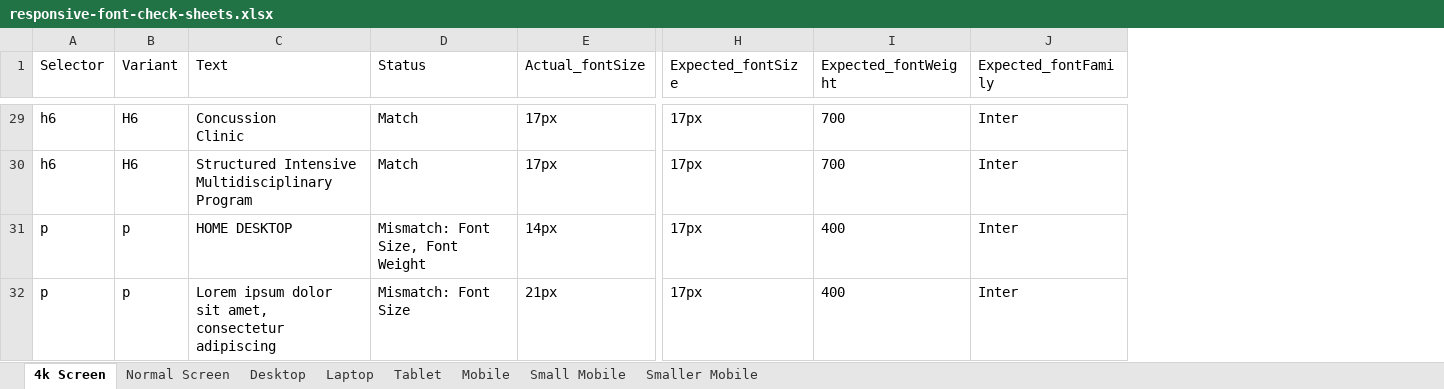
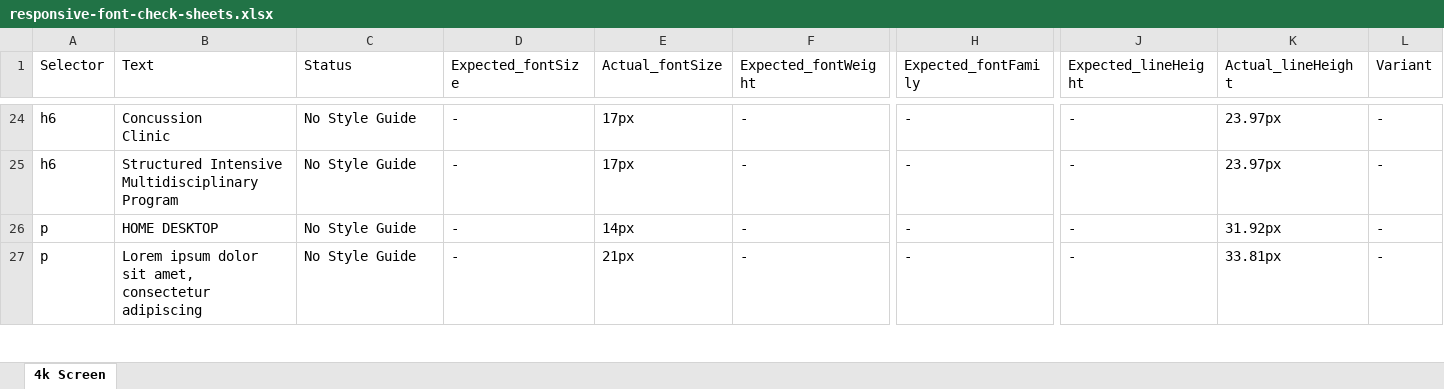
Before and after one commit to rajk270898/compare-font-size, an Excel workbook: cypress/results/responsive-font-check-sheets.xlsx, sheet 4k Screen, drawn as a sheet; only a part is shown, gaps mark what is left out; values as stored, in another font and other column widths than the file's, no borders; removed rows and columns are numbered as before the commit, all else as after; the diff covers the shown part only; the diff names each change by its address in the sheet, - before the commit and + after, or states it on an @@ line.

```diff
--- a/cypress/results/responsive-font-check-sheets.xlsx (sheet 4k Screen)
+++ b/cypress/results/responsive-font-check-sheets.xlsx (sheet 4k Screen)
-sheet tab: Normal Screen
-sheet tab: Desktop
-sheet tab: Laptop
-sheet tab: Tablet
-sheet tab: Mobile
-sheet tab: Small Mobile
-sheet tab: Smaller Mobile
-column B (Variant), rows 29-32: H6 | H6 | p | p
+column D (Expected_fontSize), rows 24-27: all -
+column F (Expected_fontWeight), rows 24-27: all -
+column H (Expected_fontFamily), rows 24-27: all -
-column H (Expected_fontSize), rows 29-32: all 17px
-column I (Expected_fontWeight), rows 29-32: 700 | 700 | 400 | 400
-column J (Expected_fontFamily), rows 29-32: all Inter
+column J (Expected_lineHeight), rows 24-27: all -
+column K (Actual_lineHeight), rows 24-27: 23.97px | 23.97px | 31.92px | 33.81px
+column L (Variant), rows 24-27: all -
-C24:C25 (Status): Match
+C24:C25 (Status): No Style Guide
-C26 (Status): Mismatch: Font Size, Font Weight
+C26 (Status): No Style Guide
-C27 (Status): Mismatch: Font Size
+C27 (Status): No Style Guide
```
Also changed, not shown: other rows of this sheet, 8 other files.
